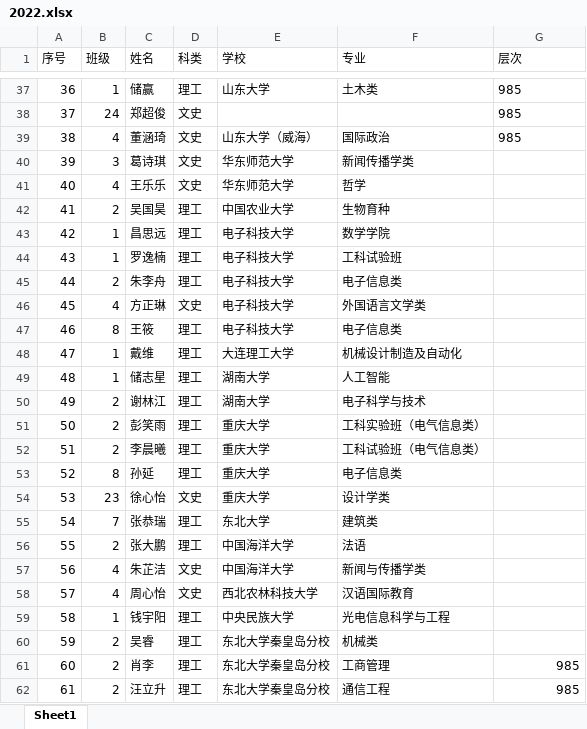
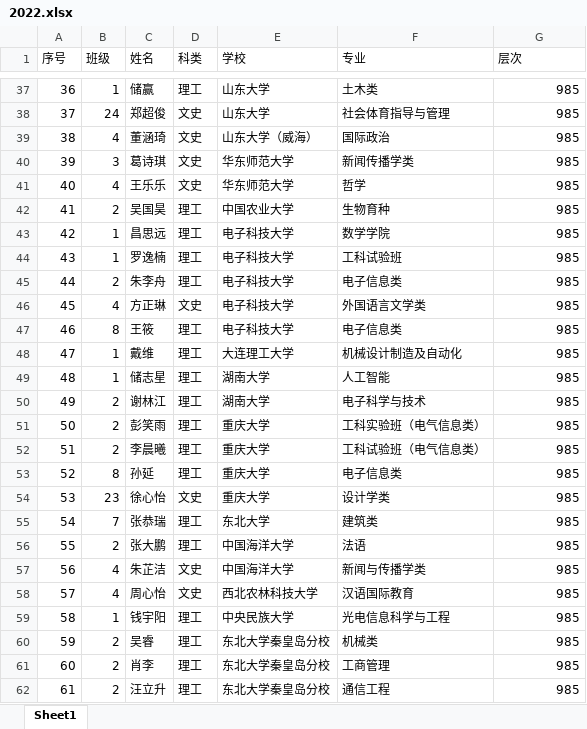
Before and after one commit to shawroger/gaokao, an Excel workbook: @data/2022.xlsx, sheet Sheet1, drawn as a sheet; only a part is shown, gaps mark what is left out; values as stored, in another font and other column widths than the file's, no borders; the diff covers the shown part only; the diff names each change by its address in the sheet, - before the commit and + after, or states it on an @@ line.

Commit message:
fix 2022 err data

```diff
--- a/@data/2022.xlsx (sheet Sheet1)
+++ b/@data/2022.xlsx (sheet Sheet1)
-G37:G39 alignment: left
+G37:G39 alignment: right
-E38 (学校): (empty)
+E38 (学校): 山东大学
-F38 (专业): (empty)
+F38 (专业): 社会体育指导与管理
-G40:G60 (层次): (empty)
+G40:G60 (层次): 985
```
Also changed, not shown: cell formats elsewhere in this sheet.
